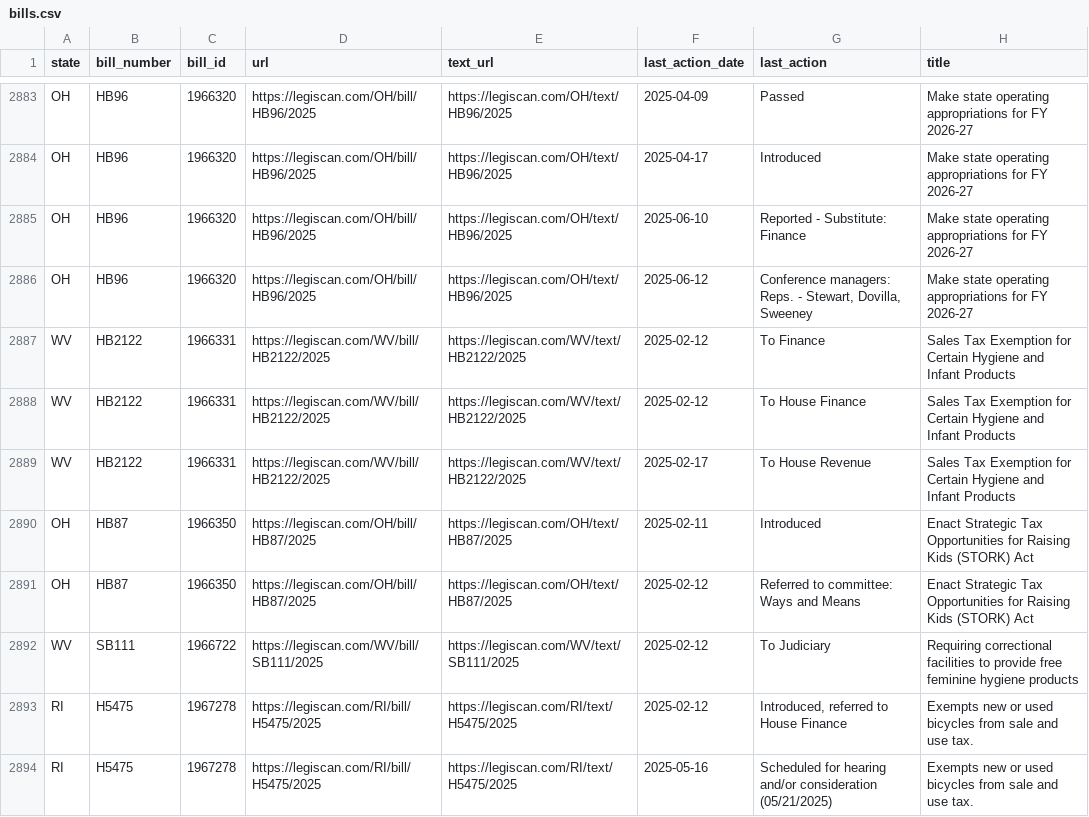
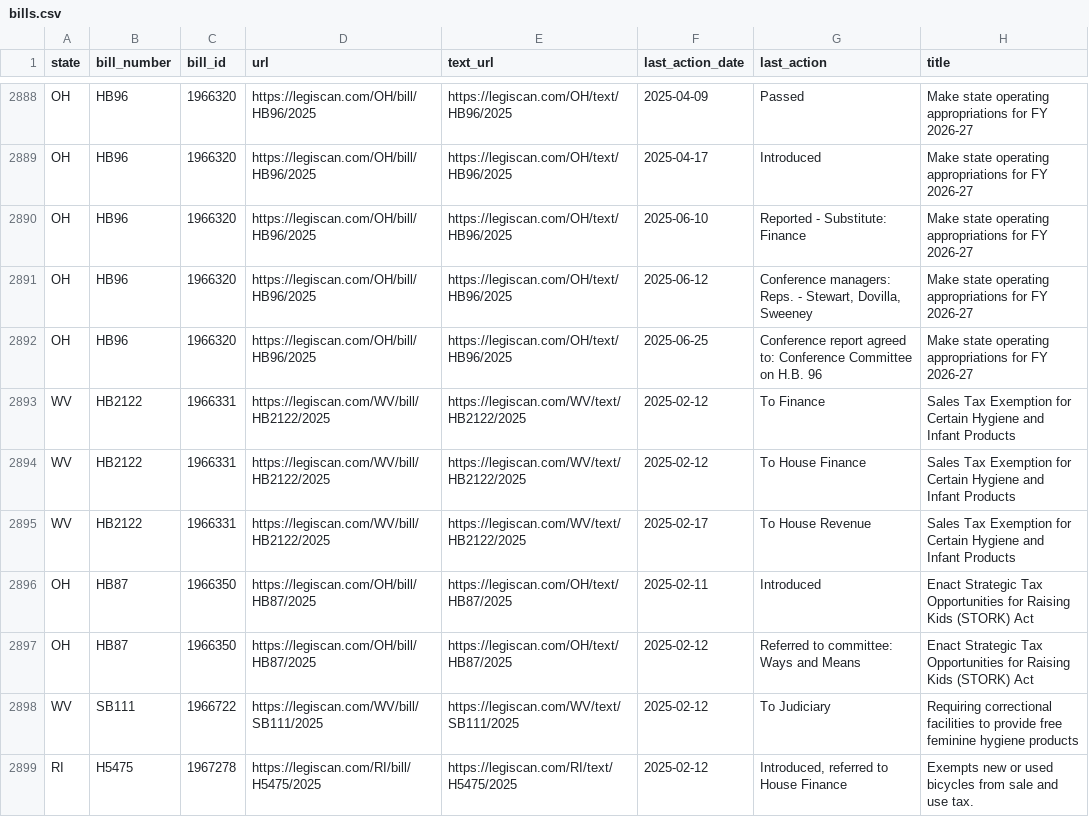
Before and after one commit to edmundmiller/periodic_legislation, a CSV file: sources/legiscan/bills.csv, drawn as a sheet; only a part is shown, gaps mark what is left out; the shorter side is filled out with more unchanged rows; the diff covers the shown part only.

```diff
--- a/sources/legiscan/bills.csv
+++ b/sources/legiscan/bills.csv
@@ -2886,2 +2891,3 @@ OH,HB96,1966320,https://legiscan.com/OH/bill/HB96/2025,https://legiscan.com/OH/t
 OH,HB96,1966320,https://legiscan.com/OH/bill/HB96/2025,https://legiscan.com/OH/text/HB96/2025,2025-06-12,"Conference managers: Reps. - Stewart, Dovilla, Sweeney",Make state operating appropriations for FY 2026-27
+OH,HB96,1966320,https://legiscan.com/OH/bill/HB96/2025,https://legiscan.com/OH/text/HB96/2025,2025-06-25,Conference report agreed to: Conference Committee on H.B. 96,Make state operating appropriations for FY 2026-27
 WV,HB2122,1966331,https://legiscan.com/WV/bill/HB2122/2025,https://legiscan.com/WV/text/HB2122/2025,2025-02-12,To Finance,Sales Tax Exemption for Certain Hygiene and Infant Products
```
Also changed, not shown: 13 added rows and 27 moved rows elsewhere in this file.
